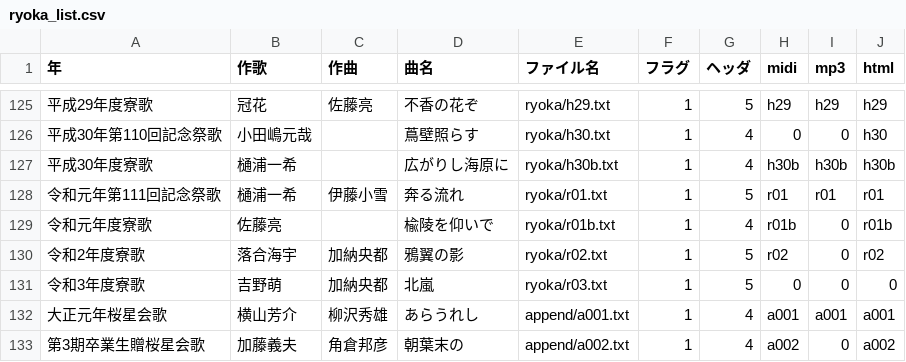
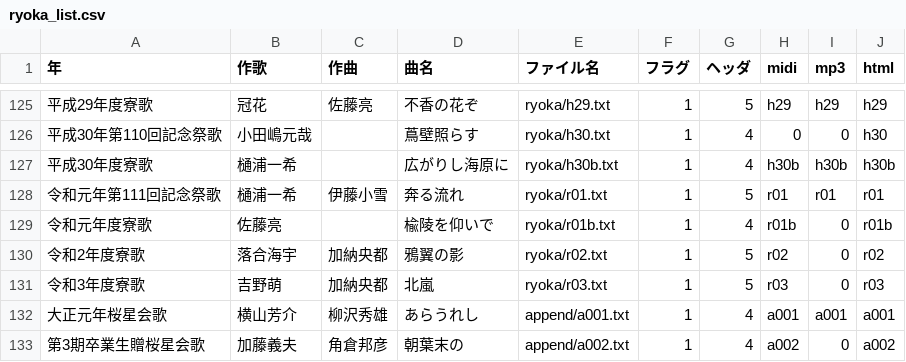
Before and after one commit to mkuriki1990/ryoka_ruby, a CSV file: src/ryoka_list.csv, drawn as a sheet; only a part is shown, gaps mark what is left out.

```diff
--- a/src/ryoka_list.csv
+++ b/src/ryoka_list.csv
@@ -130,3 +130,3 @@
 令和2年度寮歌,落合海宇,加納央都,鴉翼の影,ryoka/r02.txt,1,5,r02,0,r02
-令和3年度寮歌,吉野萌,加納央都,北嵐,ryoka/r03.txt,1,5,0,0,0
+令和3年度寮歌,吉野萌,加納央都,北嵐,ryoka/r03.txt,1,5,r03,0,r03
 大正元年桜星会歌,横山芳介,柳沢秀雄,あらうれし,append/a001.txt,1,4,a001,a001,a001
```
Also changed, not shown: 5 other files.
